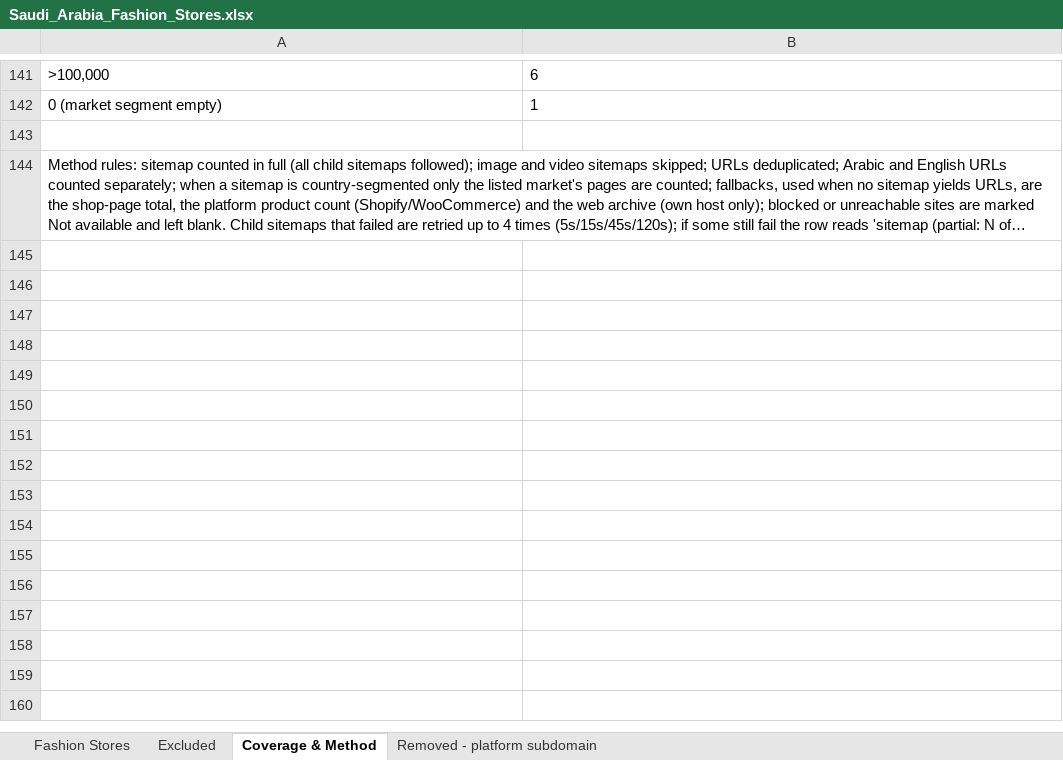
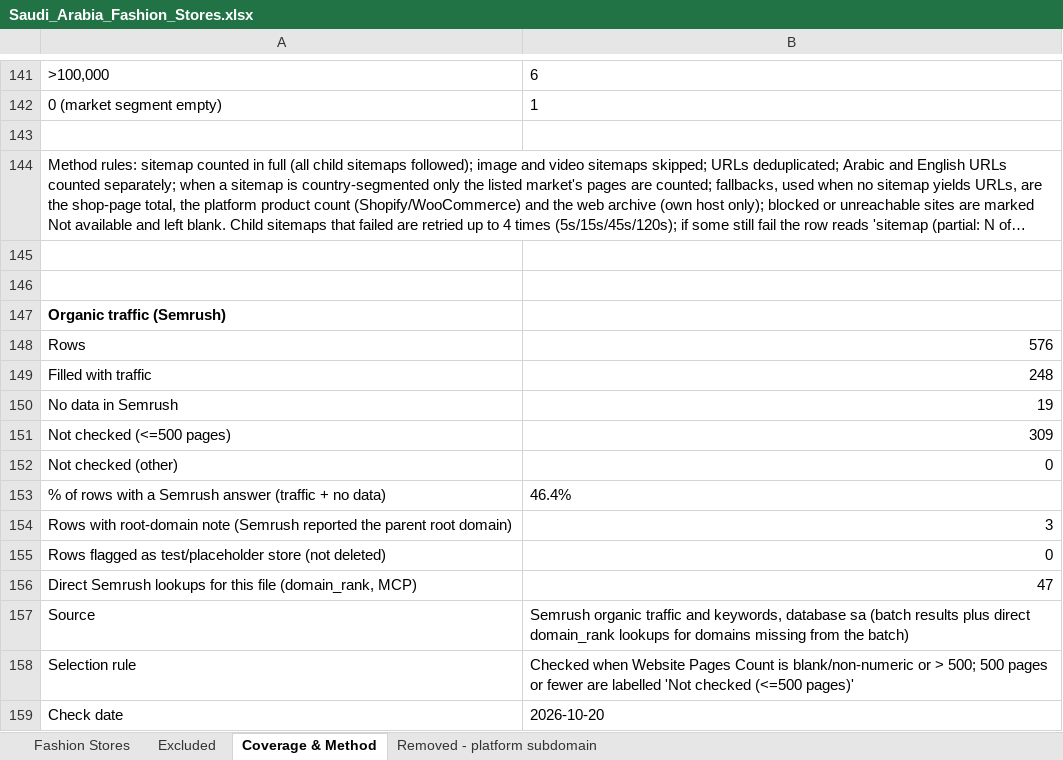
Before and after one commit to abaszeinn-beep/research, an Excel workbook: markets/fashion/Saudi_Arabia_Fashion_Stores.xlsx, sheet Coverage & Method, drawn as a sheet; only a part is shown, gaps mark what is left out; long unchanged cells end in …; values as stored, in another font and other column widths than the file's, no borders; the diff names each change by its address in the sheet, - before the commit and + after, or states it on an @@ line.

```diff
--- a/markets/fashion/Saudi_Arabia_Fashion_Stores.xlsx (sheet Coverage & Method)
+++ b/markets/fashion/Saudi_Arabia_Fashion_Stores.xlsx (sheet Coverage & Method)
+row 145: (empty)
+row 146: (empty)
+row 147: Organic traffic (Semrush)
+row 148: Rows | 576
+row 149: Filled with traffic | 248
+row 150: No data in Semrush | 19
+row 151: Not checked (<=500 pages) | 309
+row 152: Not checked (other) | 0
+row 153: % of rows with a Semrush answer (traffic + no data) | 46.4%
+row 154: Rows with root-domain note (Semrush reported the parent root domain) | 3
+row 155: Rows flagged as test/placeholder store (not deleted) | 0
+row 156: Direct Semrush lookups for this file (domain_rank, MCP) | 47
+row 157: Source | Semrush organic traffic and keywords, database sa (batch results plus direct domain_rank lookups for domains missing from the batch)
+row 158: Selection rule | Checked when Website Pages Count is blank/non-numeric or > 500; 500 pages or fewer are labelled 'Not checked (<=500 pages)'
+row 159: Check date | 2026-10-20
```
Also changed, not shown: sheet Fashion Stores, markets/fashion/Kuwait_Fashion_Stores.xlsx, markets/fashion/Qatar_Fashion_Stores.xlsx, 7 other files.
